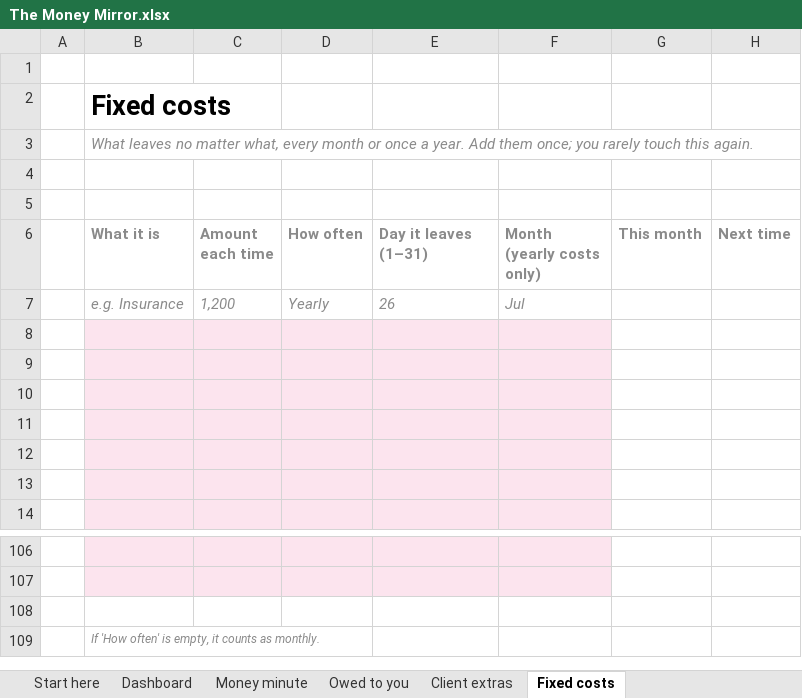
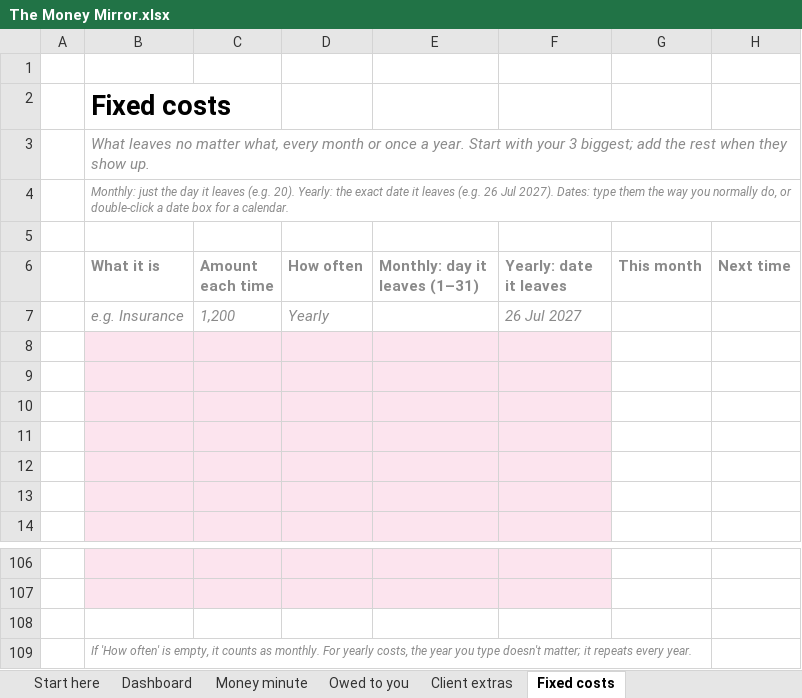
Before and after one commit to ailyn-ui/Curiosity-bubble, an Excel workbook: products/money-mirror/The Money Mirror.xlsx, sheet Fixed costs, drawn as a sheet; only a part is shown, gaps mark what is left out; values as stored, in another font and other column widths than the file's, no borders; conditional formats not drawn; removed rows and columns are numbered as before the commit, all else as after; the diff names each change by its address in the sheet, - before the commit and + after, or states it on an @@ line.

```diff
--- a/products/money-mirror/The Money Mirror.xlsx (sheet Fixed costs)
+++ b/products/money-mirror/The Money Mirror.xlsx (sheet Fixed costs)
-B3 (What it is): …a year. Add them once; you rarely touch this again.
+B3 (What it is): …a year. Start with your 3 biggest; add the rest when they show up.
+row 4:  | Monthly: just the day it leaves (e.g. 20). Yearly: the exact date it leaves (e.g. 26 Jul 2027). Dates: type them the way you normally do, or double-click a date box for a calendar.
-row 5: (empty)
-E6: Day it leaves (1–31)
+E6: Monthly: day it leaves (1–31)
-F6: Month (yearly costs only)
+F6: Yearly: date it leaves
-E7 (Monthly: day it leaves (1–31)): 26
+E7 (Monthly: day it leaves (1–31)): (empty)
-F7 (Yearly: date it leaves): Jul
+F7 (Yearly: date it leaves): 26 Jul 2027
-B109 (What it is): …as monthly.
+B109 (What it is): …as monthly. For yearly costs, the year you type doesn't matter; it repeats every year.
```
Also changed, not shown: sheet Dashboard, sheet Start here, formulas that keep their value, 3 other files.
